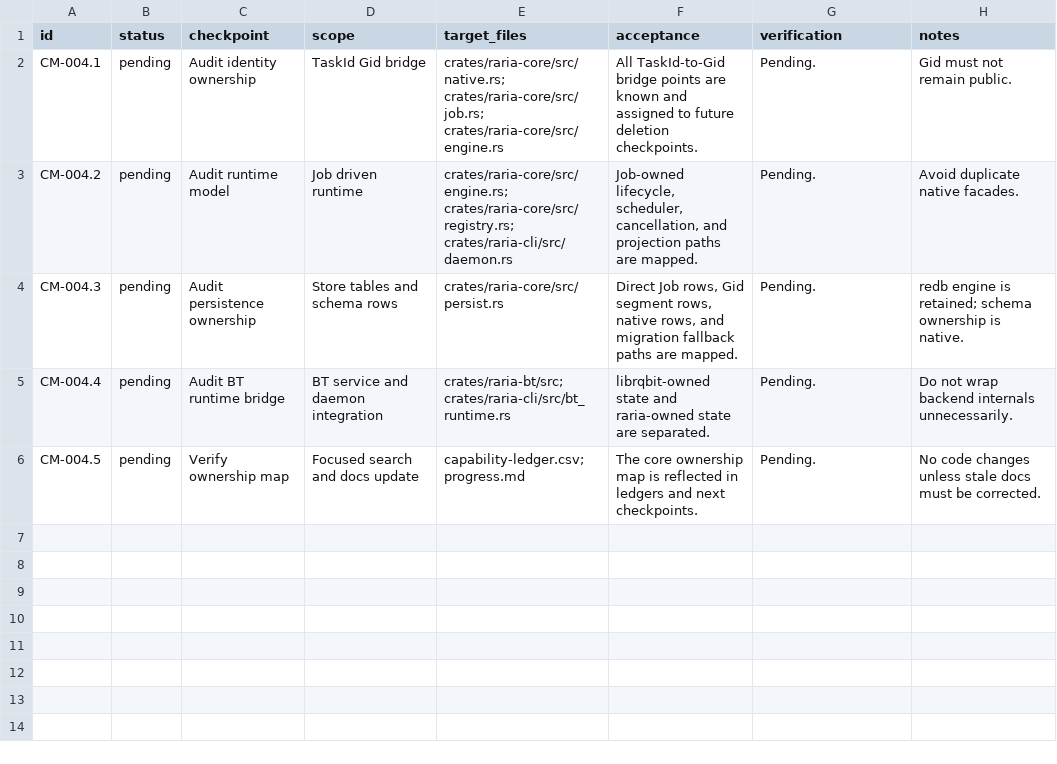
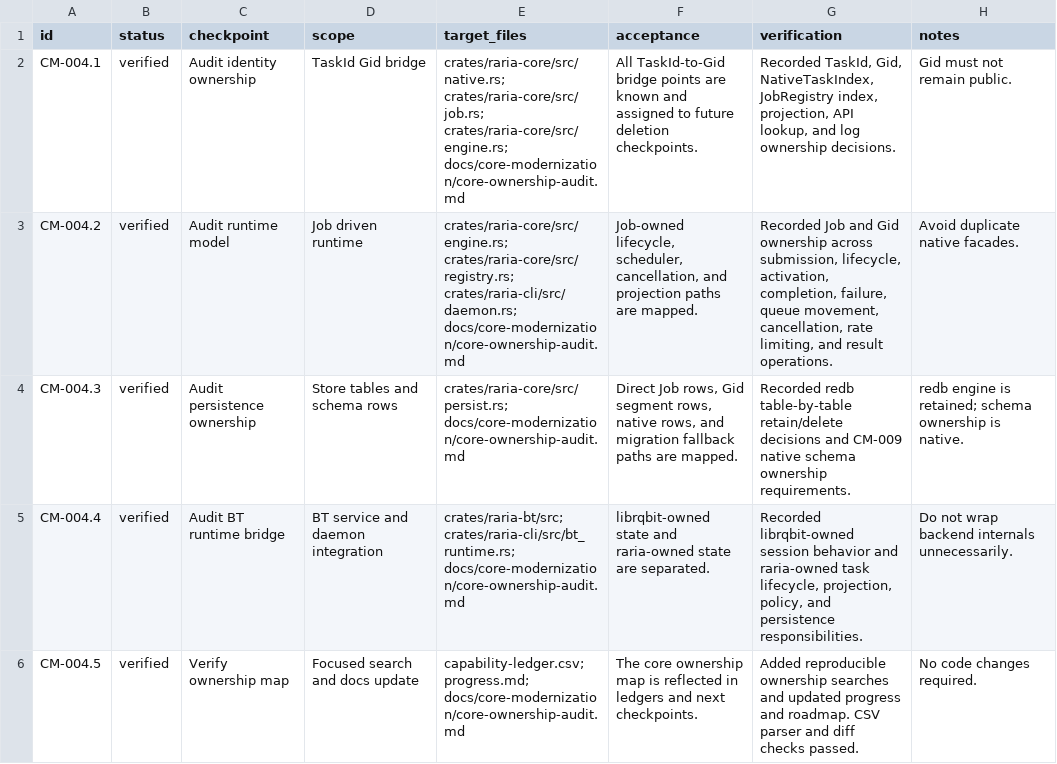
Before and after one commit to AnInsomniacy/raria, a CSV file: docs/core-modernization/checkpoints/CM-004-core-ownership-audit.csv, drawn as a sheet.

Commit message:
docs: map native core ownership

```diff
--- a/docs/core-modernization/checkpoints/CM-004-core-ownership-audit.csv
+++ b/docs/core-modernization/checkpoints/CM-004-core-ownership-audit.csv
@@ -1,6 +1,6 @@
 id,status,checkpoint,scope,target_files,acceptance,verification,notes
-CM-004.1,pending,Audit identity ownership,"TaskId Gid bridge","crates/raria-core/src/native.rs; crates/raria-core/src/job.rs; crates/raria-core/src/engine.rs","All TaskId-to-Gid bridge points are known and assigned to future deletion checkpoints.","Pending.","Gid must not remain public."
-CM-004.2,pending,Audit runtime model,"Job driven runtime","crates/raria-core/src/engine.rs; crates/raria-core/src/registry.rs; crates/raria-cli/src/daemon.rs","Job-owned lifecycle, scheduler, cancellation, and projection paths are mapped.","Pending.","Avoid duplicate native facades."
-CM-004.3,pending,Audit persistence ownership,"Store tables and schema rows","crates/raria-core/src/persist.rs","Direct Job rows, Gid segment rows, native rows, and migration fallback paths are mapped.","Pending.","redb engine is retained; schema ownership is native."
-CM-004.4,pending,Audit BT runtime bridge,"BT service and daemon integration","crates/raria-bt/src; crates/raria-cli/src/bt_runtime.rs","librqbit-owned state and raria-owned state are separated.","Pending.","Do not wrap backend internals unnecessarily."
-CM-004.5,pending,Verify ownership map,"Focused search and docs update","capability-ledger.csv; progress.md","The core ownership map is reflected in ledgers and next checkpoints.","Pending.","No code changes unless stale docs must be corrected."
+CM-004.1,verified,Audit identity ownership,TaskId Gid bridge,crates/raria-core/src/native.rs; crates/raria-core/src/job.rs; crates/raria-core/src/engine.rs; docs/core-modernization/core-ownership-audit.md,All TaskId-to-Gid bridge points are known and assigned to future deletion checkpoints.,"Recorded TaskId, Gid, NativeTaskIndex, JobRegistry index, projection, API lookup, and log ownership decisions.",Gid must not remain public.
+CM-004.2,verified,Audit runtime model,Job driven runtime,crates/raria-core/src/engine.rs; crates/raria-core/src/registry.rs; crates/raria-cli/src/daemon.rs; docs/core-modernization/core-ownership-audit.md,"Job-owned lifecycle, scheduler, cancellation, and projection paths are mapped.","Recorded Job and Gid ownership across submission, lifecycle, activation, completion, failure, queue movement, cancellation, rate limiting, and result operations.",Avoid duplicate native facades.
+CM-004.3,verified,Audit persistence ownership,Store tables and schema rows,crates/raria-core/src/persist.rs; docs/core-modernization/core-ownership-audit.md,"Direct Job rows, Gid segment rows, native rows, and migration fallback paths are mapped.",Recorded redb table-by-table retain/delete decisions and CM-009 native schema ownership requirements.,redb engine is retained; schema ownership is native.
+CM-004.4,verified,Audit BT runtime bridge,BT service and daemon integration,crates/raria-bt/src; crates/raria-cli/src/bt_runtime.rs; docs/core-modernization/core-ownership-audit.md,librqbit-owned state and raria-owned state are separated.,"Recorded librqbit-owned session behavior and raria-owned task lifecycle, projection, policy, and persistence responsibilities.",Do not wrap backend internals unnecessarily.
+CM-004.5,verified,Verify ownership map,Focused search and docs update,capability-ledger.csv; progress.md; docs/core-modernization/core-ownership-audit.md,The core ownership map is reflected in ledgers and next checkpoints.,Added reproducible ownership searches and updated progress and roadmap. CSV parser and diff checks passed.,No code changes required.
```
Also changed, not shown: docs/core-modernization/roadmap.csv, 3 other files.
